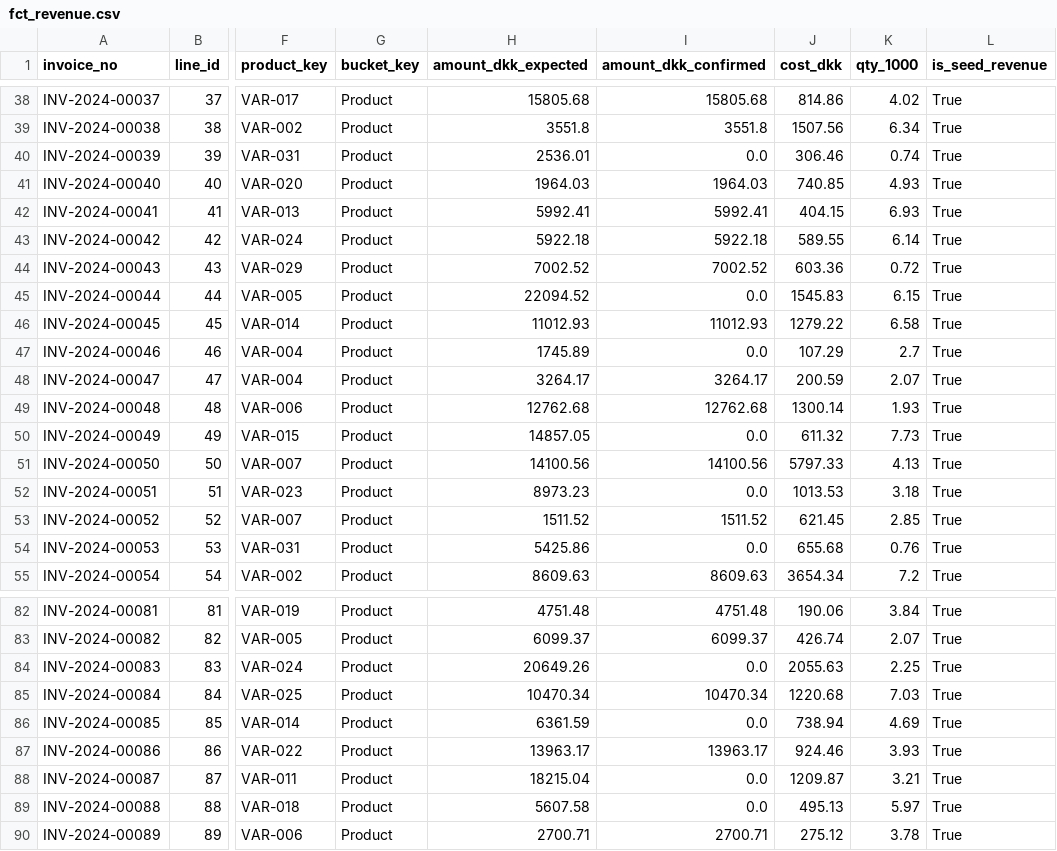
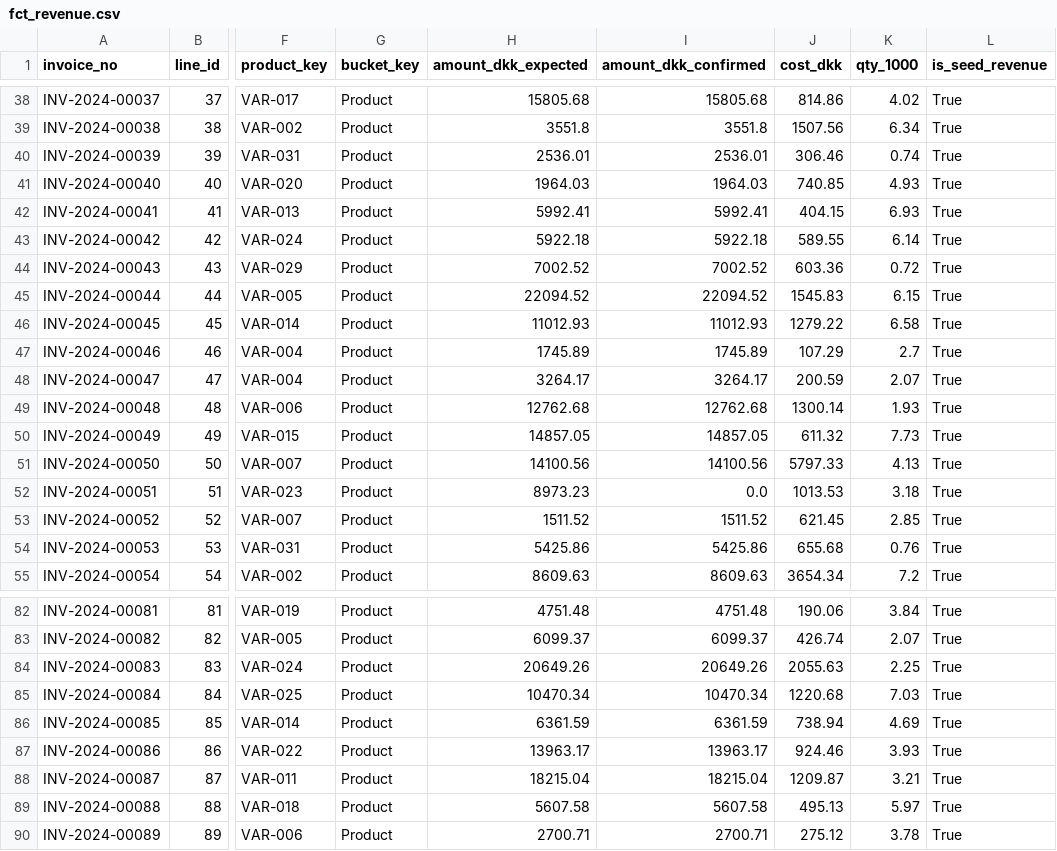
Before and after one commit to rasmuskampmann1998/rasmus-kampmann-case-studies, a CSV file: 11-veginova-invoices/data/fct_revenue.csv, drawn as a sheet; only a part is shown, gaps mark what is left out; the diff covers the shown part only; the diff names each change by its address in the sheet, - before the commit and + after, or states it on an @@ line.

```diff
--- a/11-veginova-invoices/data/fct_revenue.csv
+++ b/11-veginova-invoices/data/fct_revenue.csv
-I40 (amount_dkk_confirmed): 0.0
+I40 (amount_dkk_confirmed): 2536.01
-I45 (amount_dkk_confirmed): 0.0
+I45 (amount_dkk_confirmed): 22094.52
-I47 (amount_dkk_confirmed): 0.0
+I47 (amount_dkk_confirmed): 1745.89
-I50 (amount_dkk_confirmed): 0.0
+I50 (amount_dkk_confirmed): 14857.05
-I54 (amount_dkk_confirmed): 0.0
+I54 (amount_dkk_confirmed): 5425.86
-I84 (amount_dkk_confirmed): 0.0
+I84 (amount_dkk_confirmed): 20649.26
-I86 (amount_dkk_confirmed): 0.0
+I86 (amount_dkk_confirmed): 6361.59
-I88 (amount_dkk_confirmed): 0.0
+I88 (amount_dkk_confirmed): 18215.04
-I89 (amount_dkk_confirmed): 0.0
+I89 (amount_dkk_confirmed): 5607.58
```
Also changed, not shown: 84 edited cells elsewhere in this file, 9 other files.
